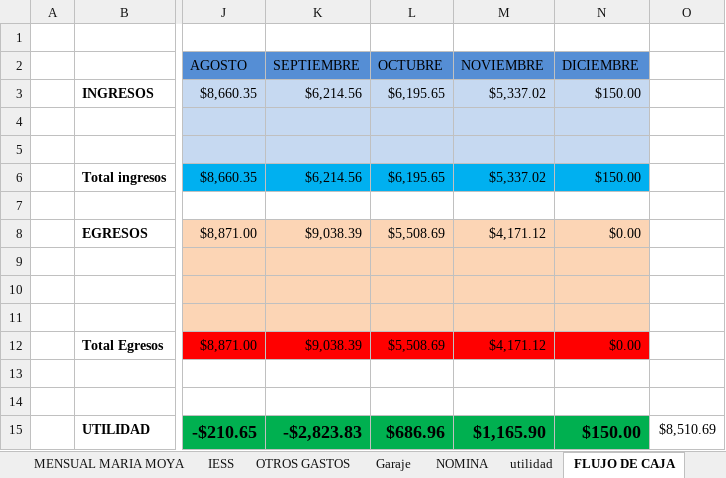
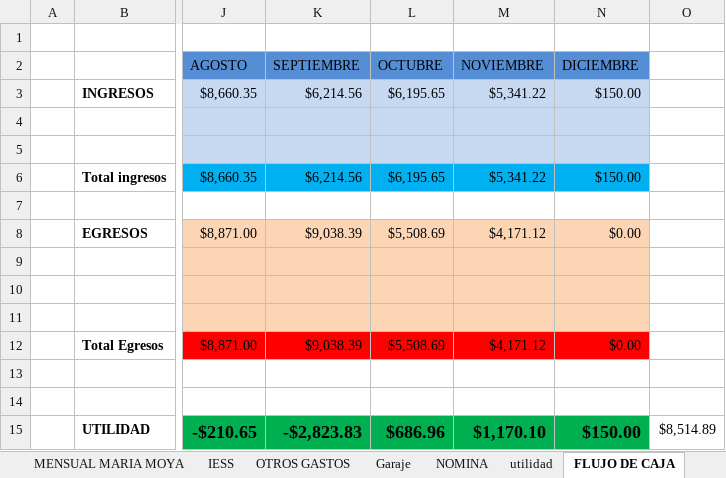
Before and after one commit to ABRILTRANS/OFICINA, an Excel workbook: DOC 2023/Reportes Clientes 2023.xlsx, sheet FLUJO DE CAJA, drawn as a sheet; only a part is shown, gaps mark what is left out; values as stored, in another font and other column widths than the file's, no borders; the diff names each change by its address in the sheet, - before the commit and + after, or states it on an @@ line.

```diff
--- a/DOC 2023/Reportes Clientes 2023.xlsx (sheet FLUJO DE CAJA)
+++ b/DOC 2023/Reportes Clientes 2023.xlsx (sheet FLUJO DE CAJA)
-M3 (NOVIEMBRE): $5,337.02
+M3 (NOVIEMBRE): $5,341.22
-M6 (NOVIEMBRE): $5,337.02
+M6 (NOVIEMBRE): $5,341.22
-M15 (NOVIEMBRE): $1,165.90
+M15 (NOVIEMBRE): $1,170.10
-O15: $8,510.69
+O15: $8,514.89
```
Also changed, not shown: sheet sear, sheet utilidad, sheet yupi, sheet OTROS CLIENTES 2., 1 other file.
